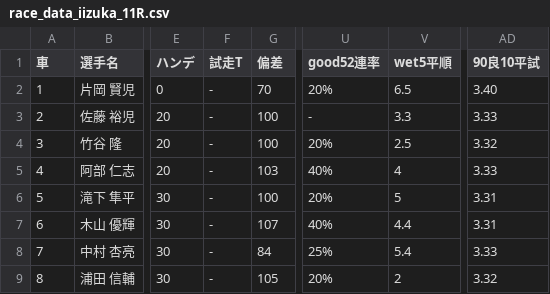
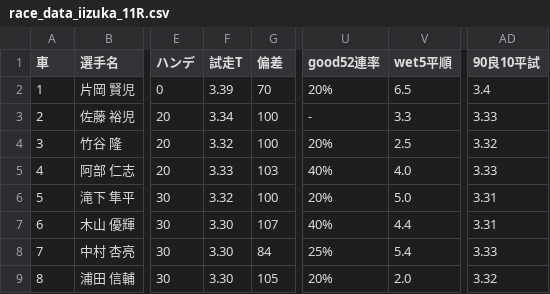
Before and after one commit to KomedawraOmusubi/autorace-ai_ticket, a CSV file: data/race_data_iizuka_11R.csv, drawn as a sheet; only a part is shown, gaps mark what is left out; the diff names each change by its address in the sheet, - before the commit and + after, or states it on an @@ line.

```diff
--- a/data/race_data_iizuka_11R.csv
+++ b/data/race_data_iizuka_11R.csv
-F2 (試走T): -
+F2 (試走T): 3.39
-AD2 (90良10平試): 3.40
+AD2 (90良10平試): 3.4
-F3 (試走T): -
+F3 (試走T): 3.34
-F4 (試走T): -
+F4 (試走T): 3.32
-F5 (試走T): -
+F5 (試走T): 3.33
-V5 (wet5平順): 4
+V5 (wet5平順): 4.0
-F6 (試走T): -
+F6 (試走T): 3.32
-V6 (wet5平順): 5
+V6 (wet5平順): 5.0
-F7:F9 (試走T): -
+F7:F9 (試走T): 3.30
-V9 (wet5平順): 2
+V9 (wet5平順): 2.0
```
